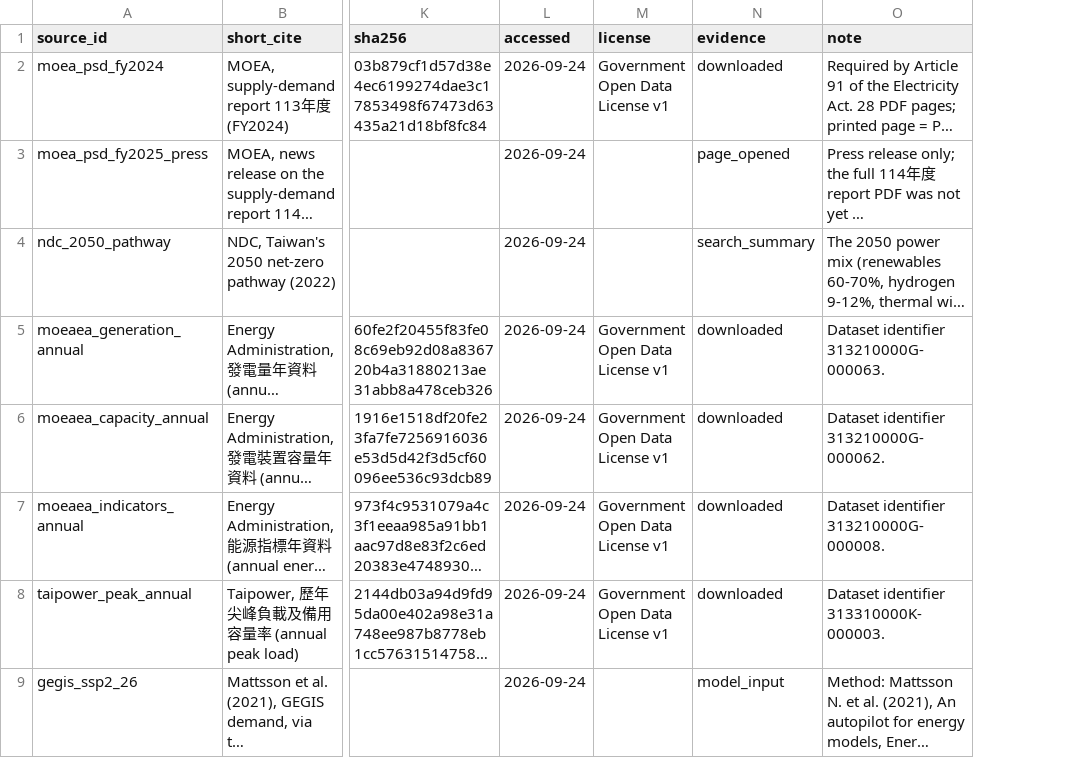
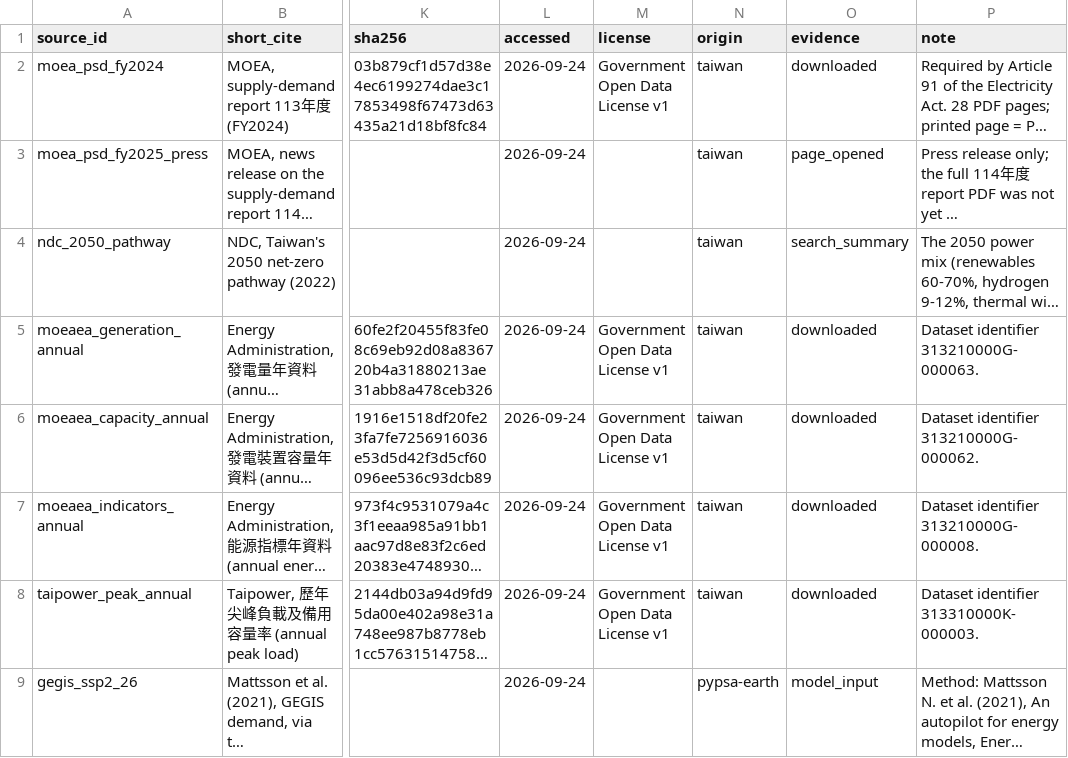
Before and after one commit to BartonChenTW/pypsa-earth, a CSV file: docs/data/taiwan_sources.csv, drawn as a sheet; only a part is shown, gaps mark what is left out; long unchanged cells end in …; the diff names each change by its address in the sheet, - before the commit and + after, or states it on an @@ line.

```diff
--- a/docs/data/taiwan_sources.csv
+++ b/docs/data/taiwan_sources.csv
+column N (origin), rows 2-9: taiwan | taiwan | taiwan | taiwan | taiwan | taiwan | taiwan | pypsa-earth
```
Also changed, not shown: pypsa_tw/data/sources.csv, 22 other files.
